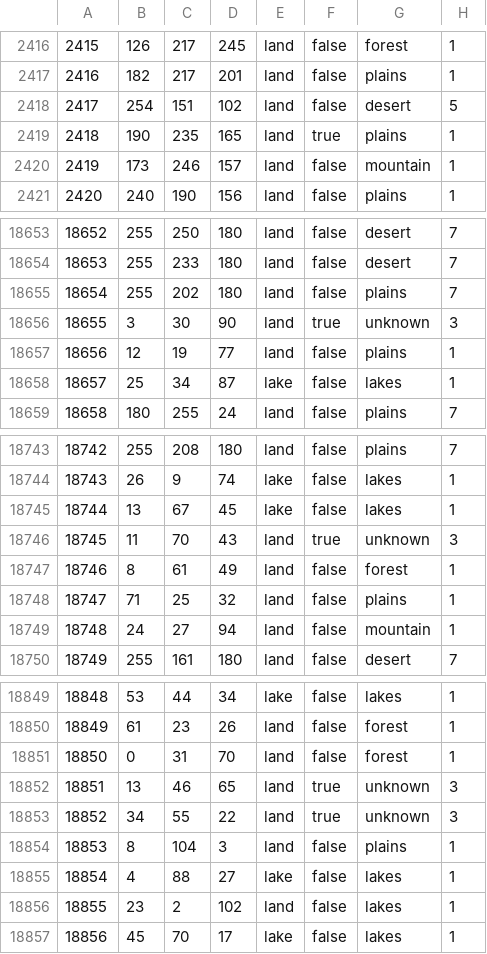
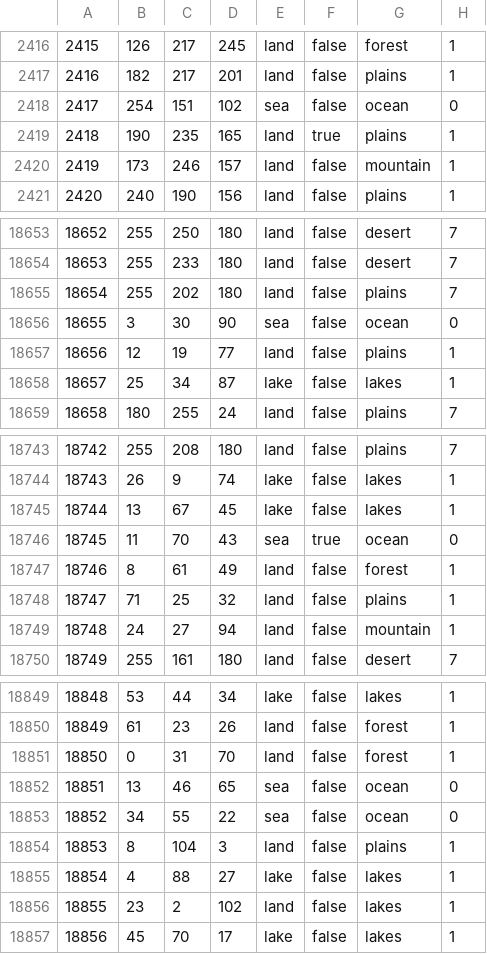
Before and after one commit to Leegende/LFR, a CSV file: map/definition.csv, drawn as a sheet; only a part is shown, gaps mark what is left out.

```diff
--- a/map/definition.csv
+++ b/map/definition.csv
@@ -2417,3 +2417,3 @@
 2416;182;217;201;land;false;plains;1
-2417;254;151;102;land;false;desert;5
+2417;254;151;102;sea;false;ocean;0
 2418;190;235;165;land;true;plains;1
@@ -18655,3 +18655,3 @@
 18654;255;202;180;land;false;plains;7
-18655;3;30;90;land;true;unknown;3
+18655;3;30;90;sea;false;ocean;0
 18656;12;19;77;land;false;plains;1
@@ -18745,3 +18745,3 @@
 18744;13;67;45;lake;false;lakes;1
-18745;11;70;43;land;true;unknown;3
+18745;11;70;43;sea;true;ocean;0
 18746;8;61;49;land;false;forest;1
@@ -18851,4 +18851,4 @@
 18850;0;31;70;land;false;forest;1
-18851;13;46;65;land;true;unknown;3
-18852;34;55;22;land;true;unknown;3
+18851;13;46;65;sea;false;ocean;0
+18852;34;55;22;sea;false;ocean;0
 18853;8;104;3;land;false;plains;1
```
Also changed, not shown: 12 other files.
